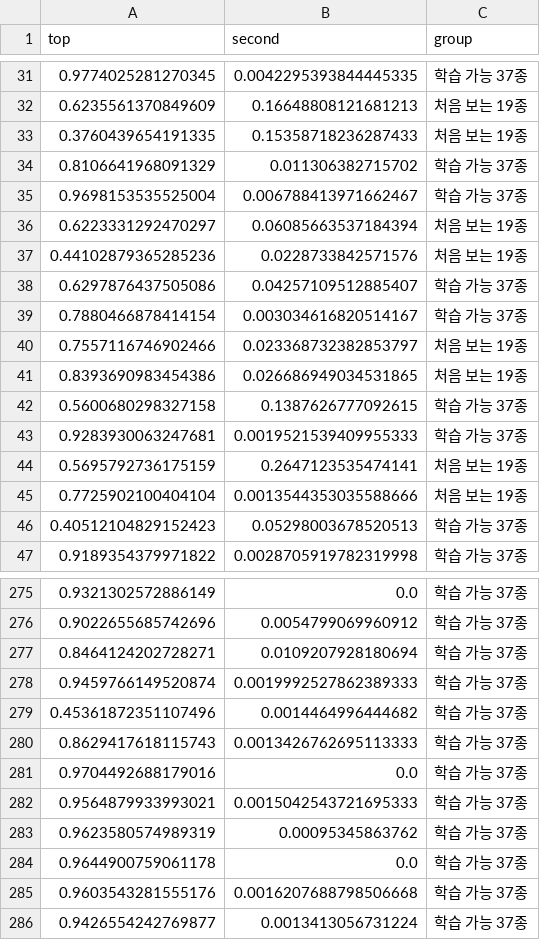
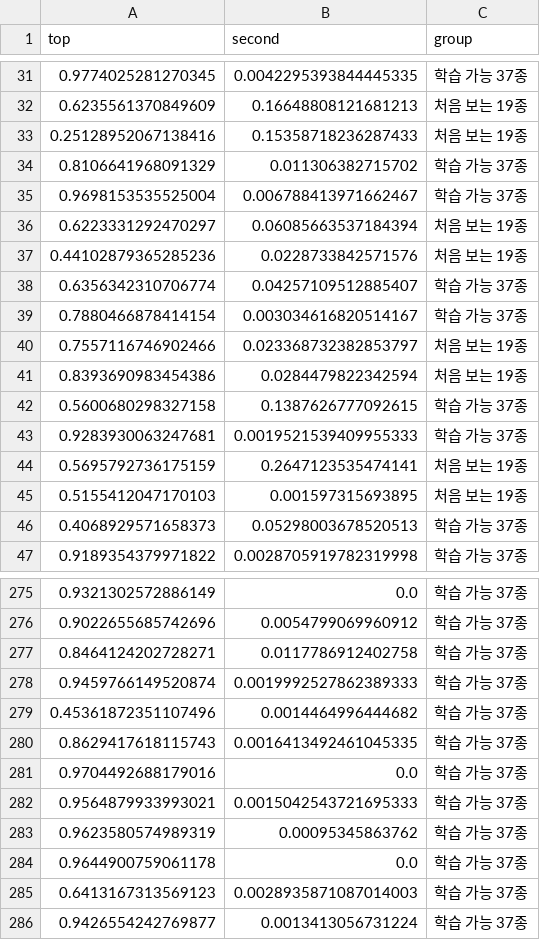
Before and after one commit to lee-da-gyo/ai-project-01-pill-detection, a CSV file: reports/experiments/error_unknown_scores.csv, drawn as a sheet; only a part is shown, gaps mark what is left out; the diff covers the shown part only.

```diff
--- a/reports/experiments/error_unknown_scores.csv
+++ b/reports/experiments/error_unknown_scores.csv
@@ -32,3 +32,3 @@
 0.6235561370849609,0.16648808121681213,처음 보는 19종
-0.3760439654191335,0.15358718236287433,처음 보는 19종
+0.25128952067138416,0.15358718236287433,처음 보는 19종
 0.8106641968091329,0.011306382715702,학습 가능 37종
@@ -37,6 +37,6 @@
 0.44102879365285236,0.0228733842571576,처음 보는 19종
-0.6297876437505086,0.04257109512885407,학습 가능 37종
+0.6356342310706774,0.04257109512885407,학습 가능 37종
 0.7880466878414154,0.003034616820514167,학습 가능 37종
 0.7557116746902466,0.023368732382853797,처음 보는 19종
-0.8393690983454386,0.026686949034531865,처음 보는 19종
+0.8393690983454386,0.0284479822342594,처음 보는 19종
 0.5600680298327158,0.1387626777092615,학습 가능 37종
@@ -44,4 +44,4 @@
 0.5695792736175159,0.2647123535474141,처음 보는 19종
-0.7725902100404104,0.0013544353035588666,처음 보는 19종
-0.40512104829152423,0.05298003678520513,학습 가능 37종
+0.5155412047170103,0.001597315693895,처음 보는 19종
+0.4068929571658373,0.05298003678520513,학습 가능 37종
 0.9189354379971822,0.0028705919782319998,학습 가능 37종
@@ -276,6 +276,6 @@
 0.9022655685742696,0.0054799069960912,학습 가능 37종
-0.8464124202728271,0.0109207928180694,학습 가능 37종
+0.8464124202728271,0.0117786912402758,학습 가능 37종
 0.9459766149520874,0.0019992527862389333,학습 가능 37종
 0.45361872351107496,0.0014464996444682,학습 가능 37종
-0.8629417618115743,0.0013426762695113333,학습 가능 37종
+0.8629417618115743,0.0016413492461045335,학습 가능 37종
 0.9704492688179016,0.0,학습 가능 37종
@@ -284,3 +284,3 @@
 0.9644900759061178,0.0,학습 가능 37종
-0.9603543281555176,0.0016207688798506668,학습 가능 37종
+0.6413167313569123,0.0028935871087014003,학습 가능 37종
 0.9426554242769877,0.0013413056731224,학습 가능 37종
```
Also changed, not shown: 13 added rows, 13 removed rows and 18 edited cells elsewhere in this file, reports/experiments/compare_e0_baseline_vs_e0_baseline_tta.csv, reports/experiments/compare_e0_baseline_vs_e4_clahe.csv, 28 other files.
